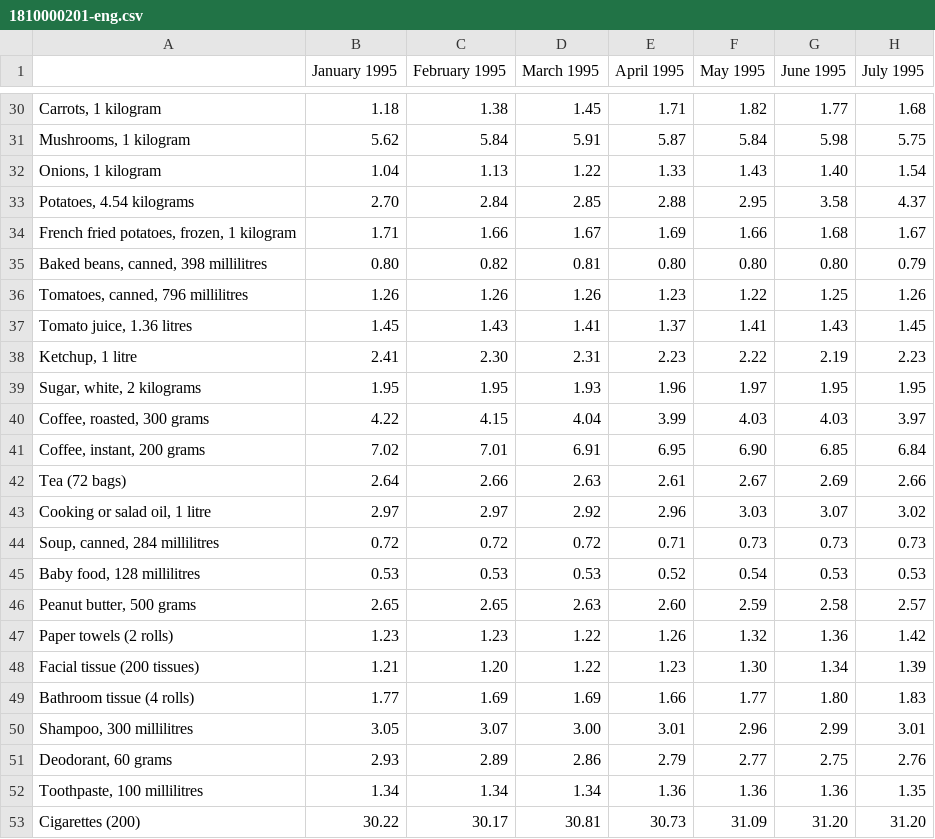
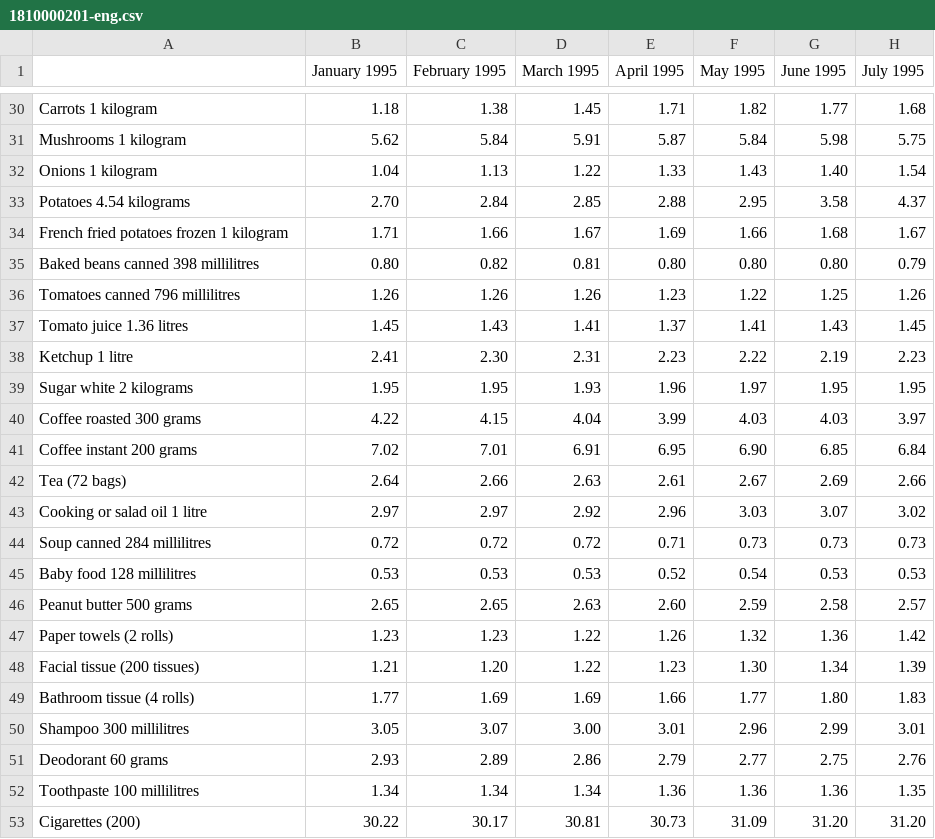
Before and after one commit to kylieW1122/GroceryPriceMatch_Project, a CSV file: Scr/Database/StatisticsCanada/1810000201-eng.csv, drawn as a sheet; only a part is shown, gaps mark what is left out; the diff covers the shown part only; the diff names each change by its address in the sheet, - before the commit and + after, or states it on an @@ line.

```diff
--- a/Scr/Database/StatisticsCanada/1810000201-eng.csv
+++ b/Scr/Database/StatisticsCanada/1810000201-eng.csv
-A30: Carrots, 1 kilogram
+A30: Carrots 1 kilogram
-A31: Mushrooms, 1 kilogram
+A31: Mushrooms 1 kilogram
-A32: Onions, 1 kilogram
+A32: Onions 1 kilogram
-A33: Potatoes, 4.54 kilograms
+A33: Potatoes 4.54 kilograms
-A34: French fried potatoes, frozen, 1 kilogram
+A34: French fried potatoes frozen 1 kilogram
-A35: Baked beans, canned, 398 millilitres
+A35: Baked beans canned 398 millilitres
-A36: Tomatoes, canned, 796 millilitres
+A36: Tomatoes canned 796 millilitres
-A37: Tomato juice, 1.36 litres
+A37: Tomato juice 1.36 litres
-A38: Ketchup, 1 litre
+A38: Ketchup 1 litre
-A39: Sugar, white, 2 kilograms
+A39: Sugar white 2 kilograms
-A40: Coffee, roasted, 300 grams
+A40: Coffee roasted 300 grams
-A41: Coffee, instant, 200 grams
+A41: Coffee instant 200 grams
-A43: Cooking or salad oil, 1 litre
+A43: Cooking or salad oil 1 litre
-A44: Soup, canned, 284 millilitres
+A44: Soup canned 284 millilitres
-A45: Baby food, 128 millilitres
+A45: Baby food 128 millilitres
-A46: Peanut butter, 500 grams
+A46: Peanut butter 500 grams
-A50: Shampoo, 300 millilitres
+A50: Shampoo 300 millilitres
-A51: Deodorant, 60 grams
+A51: Deodorant 60 grams
-A52: Toothpaste, 100 millilitres
+A52: Toothpaste 100 millilitres
```
Also changed, not shown: 27 edited cells elsewhere in this file, 8 other files.
